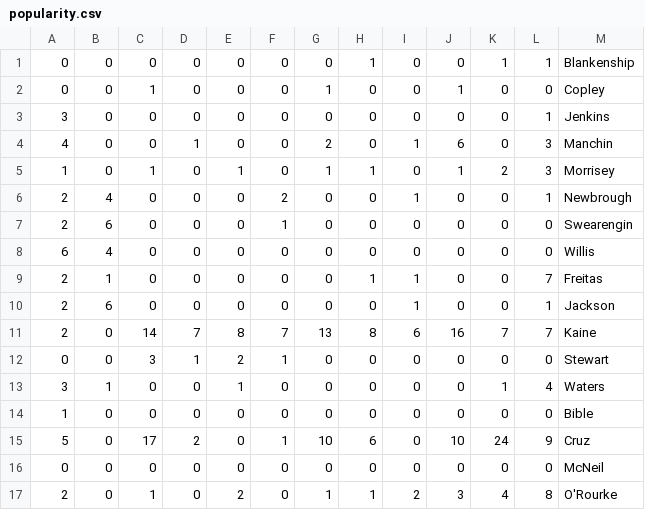
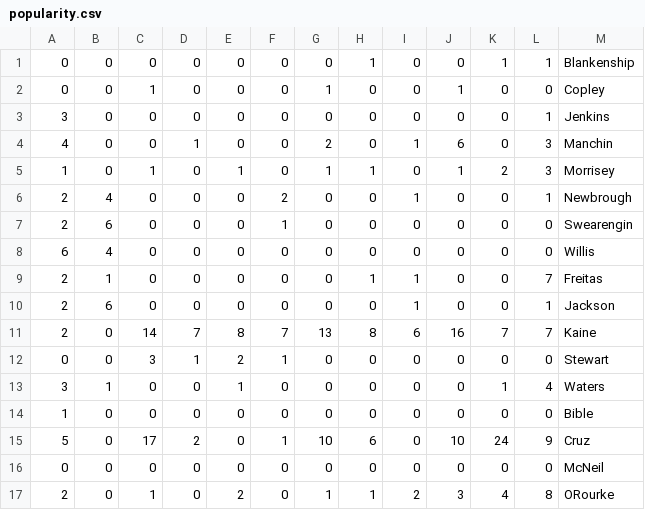
Before and after one commit to mslovett21/Bad_Press, a CSV file: Database/csv_data/generated_set_5/popularity.csv, drawn as a sheet.

```diff
--- a/Database/csv_data/generated_set_5/popularity.csv
+++ b/Database/csv_data/generated_set_5/popularity.csv
@@ -16,2 +16,2 @@
 0,0,0,0,0,0,0,0,0,0,0,0,McNeil
-2,0,1,0,2,0,1,1,2,3,4,8,O'Rourke
+2,0,1,0,2,0,1,1,2,3,4,8,ORourke
```
Also changed, not shown: BadPressWebsite/BPW/candidates.csv, BadPressWebsite/BPW/cloud.csv, 10 other files.
